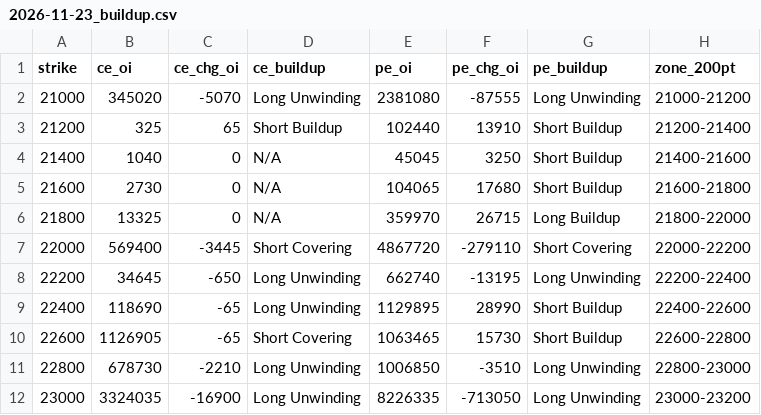
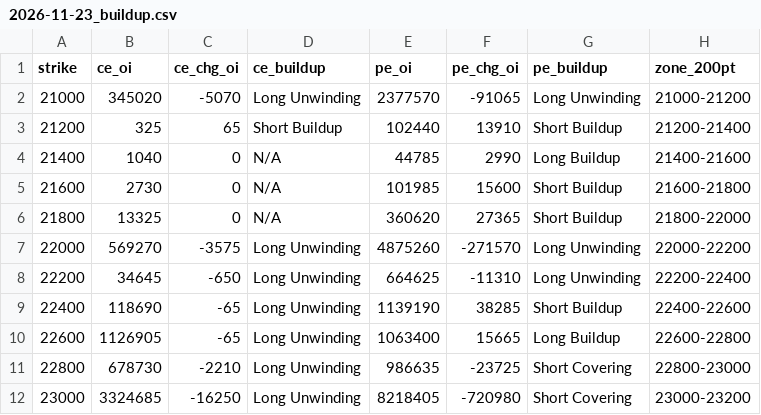
Before and after one commit to ddtambe/Nifty50_Options, a CSV file: data/2026-11-18/2026-11-23_buildup.csv, drawn as a sheet; only a part is shown; the diff covers the shown part only.

```diff
--- a/data/2026-11-18/2026-11-23_buildup.csv
+++ b/data/2026-11-18/2026-11-23_buildup.csv
@@ -1,12 +1,12 @@
 strike,ce_oi,ce_chg_oi,ce_buildup,pe_oi,pe_chg_oi,pe_buildup,zone_200pt
-21000,345020,-5070,Long Unwinding,2381080,-87555,Long Unwinding,21000-21200
+21000,345020,-5070,Long Unwinding,2377570,-91065,Long Unwinding,21000-21200
 21200,325,65,Short Buildup,102440,13910,Short Buildup,21200-21400
-21400,1040,0,N/A,45045,3250,Short Buildup,21400-21600
-21600,2730,0,N/A,104065,17680,Short Buildup,21600-21800
-21800,13325,0,N/A,359970,26715,Long Buildup,21800-22000
-22000,569400,-3445,Short Covering,4867720,-279110,Short Covering,22000-22200
-22200,34645,-650,Long Unwinding,662740,-13195,Long Unwinding,22200-22400
-22400,118690,-65,Long Unwinding,1129895,28990,Short Buildup,22400-22600
-22600,1126905,-65,Short Covering,1063465,15730,Short Buildup,22600-22800
-22800,678730,-2210,Long Unwinding,1006850,-3510,Long Unwinding,22800-23000
-23000,3324035,-16900,Long Unwinding,8226335,-713050,Long Unwinding,23000-23200
+21400,1040,0,N/A,44785,2990,Long Buildup,21400-21600
+21600,2730,0,N/A,101985,15600,Short Buildup,21600-21800
+21800,13325,0,N/A,360620,27365,Short Buildup,21800-22000
+22000,569270,-3575,Long Unwinding,4875260,-271570,Long Unwinding,22000-22200
+22200,34645,-650,Long Unwinding,664625,-11310,Long Unwinding,22200-22400
+22400,118690,-65,Long Unwinding,1139190,38285,Short Buildup,22400-22600
+22600,1126905,-65,Long Unwinding,1063400,15665,Long Buildup,22600-22800
+22800,678730,-2210,Long Unwinding,986635,-23725,Short Covering,22800-23000
+23000,3324685,-16250,Long Unwinding,8218405,-720980,Short Covering,23000-23200
```
Also changed, not shown: 86 edited cells elsewhere in this file, data/2026-11-18/2026-11-23_raw.csv, data/2026-11-18/2026-12-01_buildup.csv, 7 other files.
